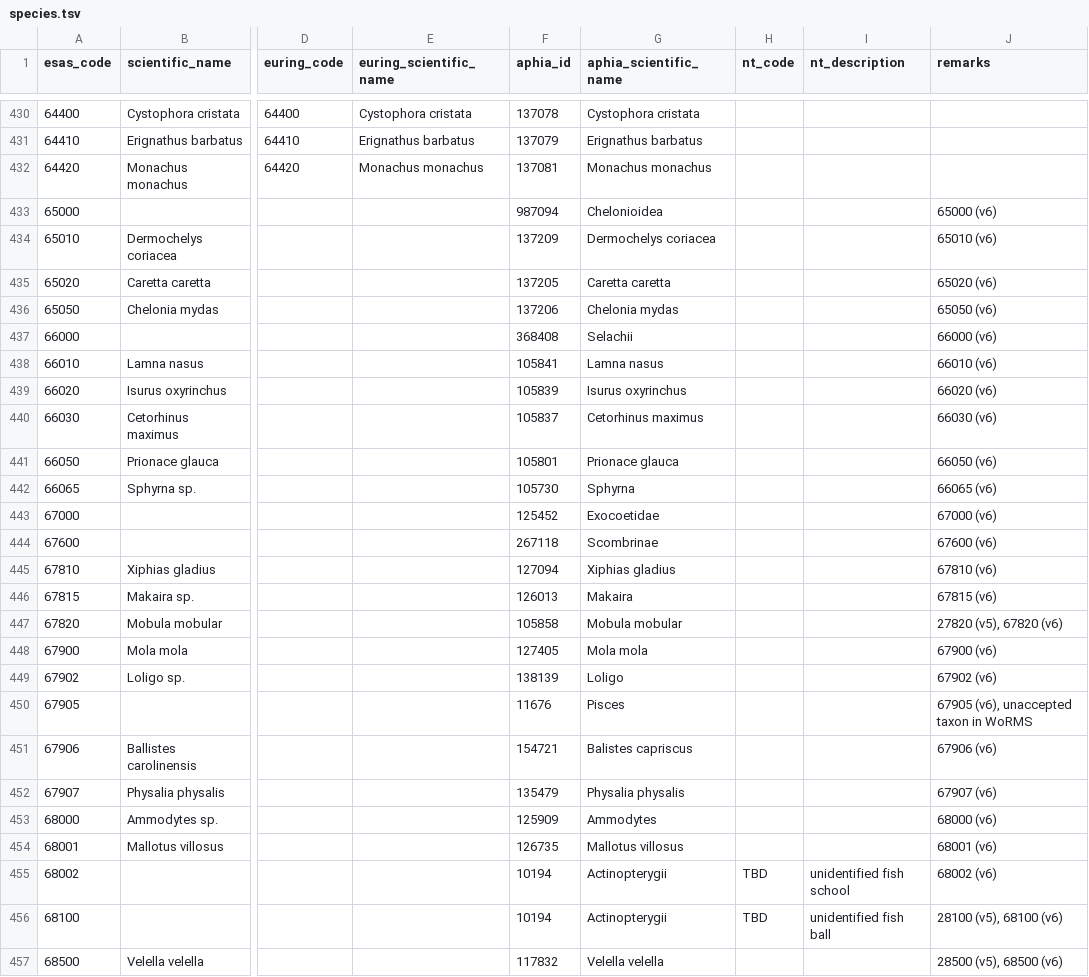
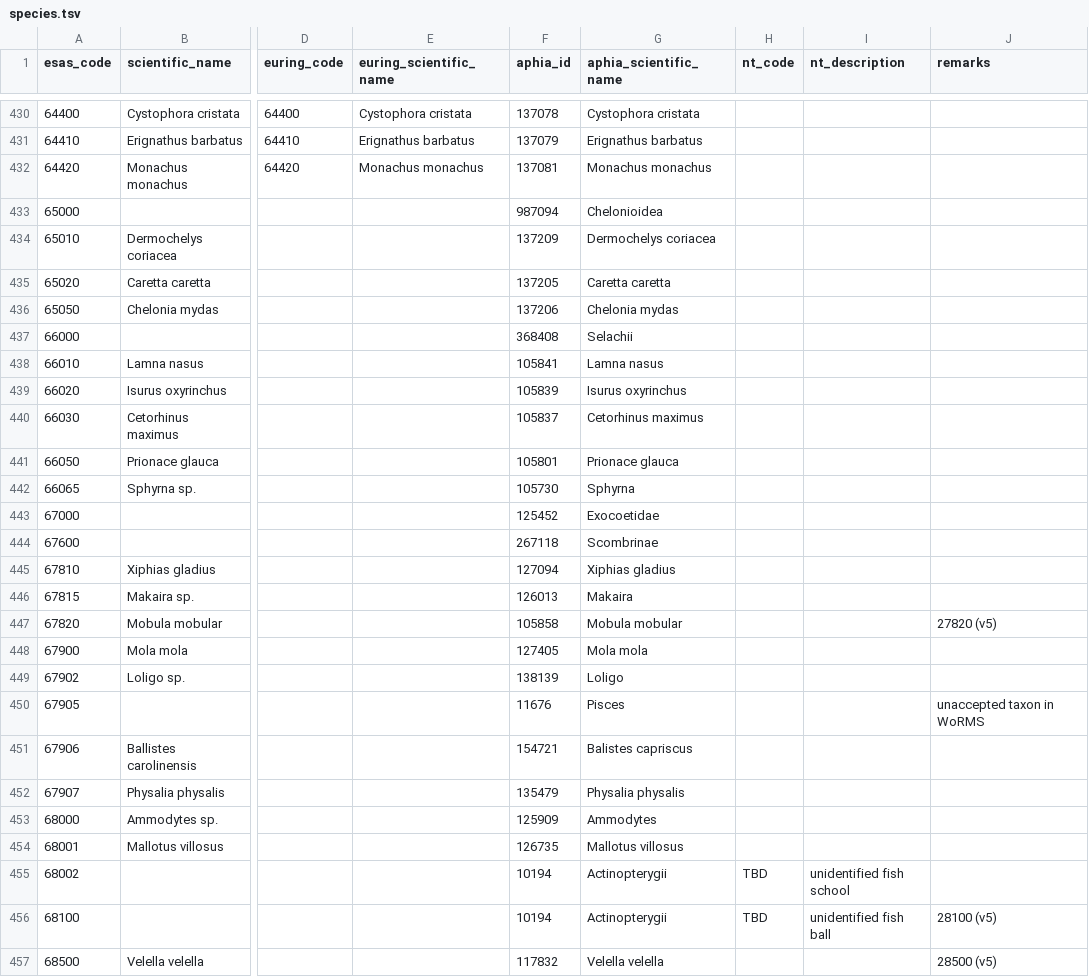
Before and after one commit to ices-tools-dev/esas, a TSV file: _data/vocabularies/species.tsv, drawn as a sheet; only a part is shown, gaps mark what is left out; the diff covers the shown part only; the diff names each change by its address in the sheet, - before the commit and + after, or states it on an @@ line.

Commit message:
Remove unnecessary v6 remarks + add 2 lost v5 remarks + remove 1 v5 remark

```diff
--- a/_data/vocabularies/species.tsv
+++ b/_data/vocabularies/species.tsv
-J433 (remarks): 65000 (v6)
+J433 (remarks): (empty)
-J434 (remarks): 65010 (v6)
+J434 (remarks): (empty)
-J435 (remarks): 65020 (v6)
+J435 (remarks): (empty)
-J436 (remarks): 65050 (v6)
+J436 (remarks): (empty)
-J437 (remarks): 66000 (v6)
+J437 (remarks): (empty)
-J438 (remarks): 66010 (v6)
+J438 (remarks): (empty)
-J439 (remarks): 66020 (v6)
+J439 (remarks): (empty)
-J440 (remarks): 66030 (v6)
+J440 (remarks): (empty)
-J441 (remarks): 66050 (v6)
+J441 (remarks): (empty)
-J442 (remarks): 66065 (v6)
+J442 (remarks): (empty)
-J443 (remarks): 67000 (v6)
+J443 (remarks): (empty)
-J444 (remarks): 67600 (v6)
+J444 (remarks): (empty)
-J445 (remarks): 67810 (v6)
+J445 (remarks): (empty)
-J446 (remarks): 67815 (v6)
+J446 (remarks): (empty)
-J447 (remarks): 27820 (v5), 67820 (v6)
+J447 (remarks): 27820 (v5)
-J448 (remarks): 67900 (v6)
+J448 (remarks): (empty)
-J449 (remarks): 67902 (v6)
+J449 (remarks): (empty)
-J450 (remarks): 67905 (v6), unaccepted taxon in WoRMS
+J450 (remarks): unaccepted taxon in WoRMS
-J451 (remarks): 67906 (v6)
+J451 (remarks): (empty)
-J452 (remarks): 67907 (v6)
+J452 (remarks): (empty)
-J453 (remarks): 68000 (v6)
+J453 (remarks): (empty)
-J454 (remarks): 68001 (v6)
+J454 (remarks): (empty)
-J455 (remarks): 68002 (v6)
+J455 (remarks): (empty)
-J456 (remarks): 28100 (v5), 68100 (v6)
+J456 (remarks): 28100 (v5)
-J457 (remarks): 28500 (v5), 68500 (v6)
+J457 (remarks): 28500 (v5)
```
Also changed, not shown: 36 edited cells elsewhere in this file, 1 other file.
